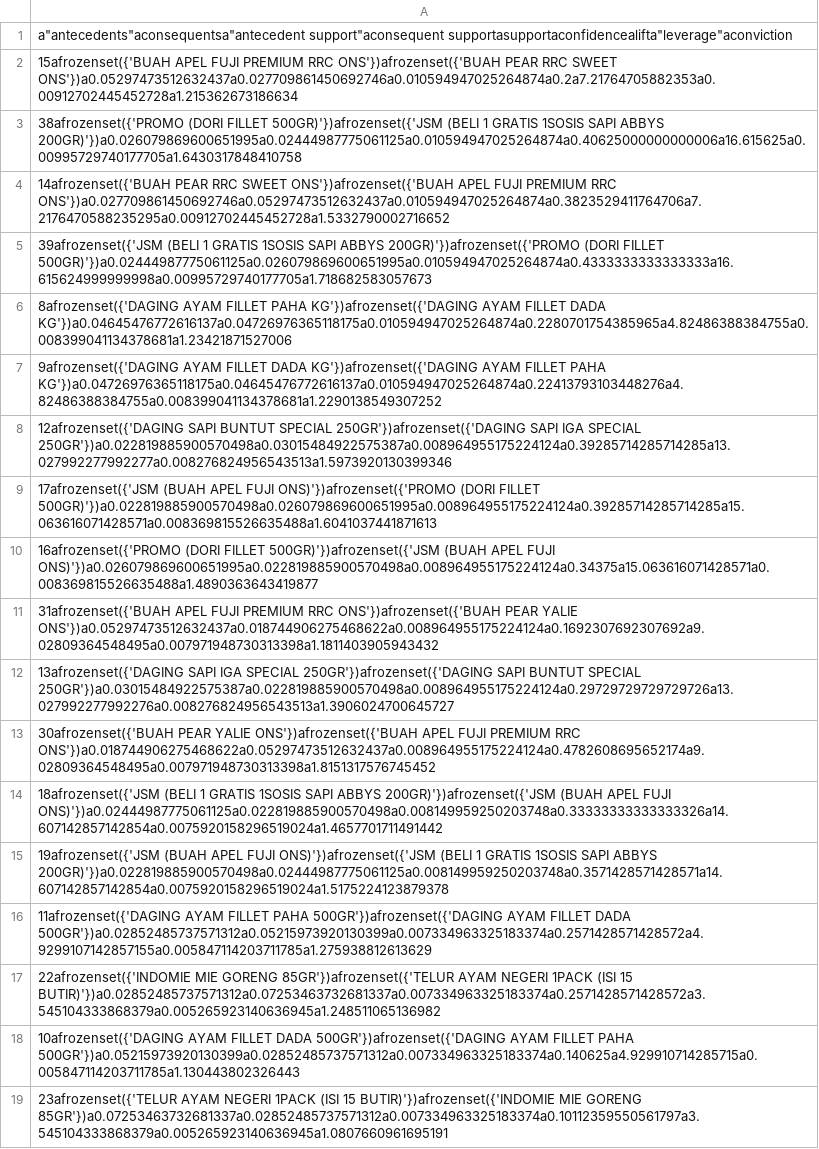
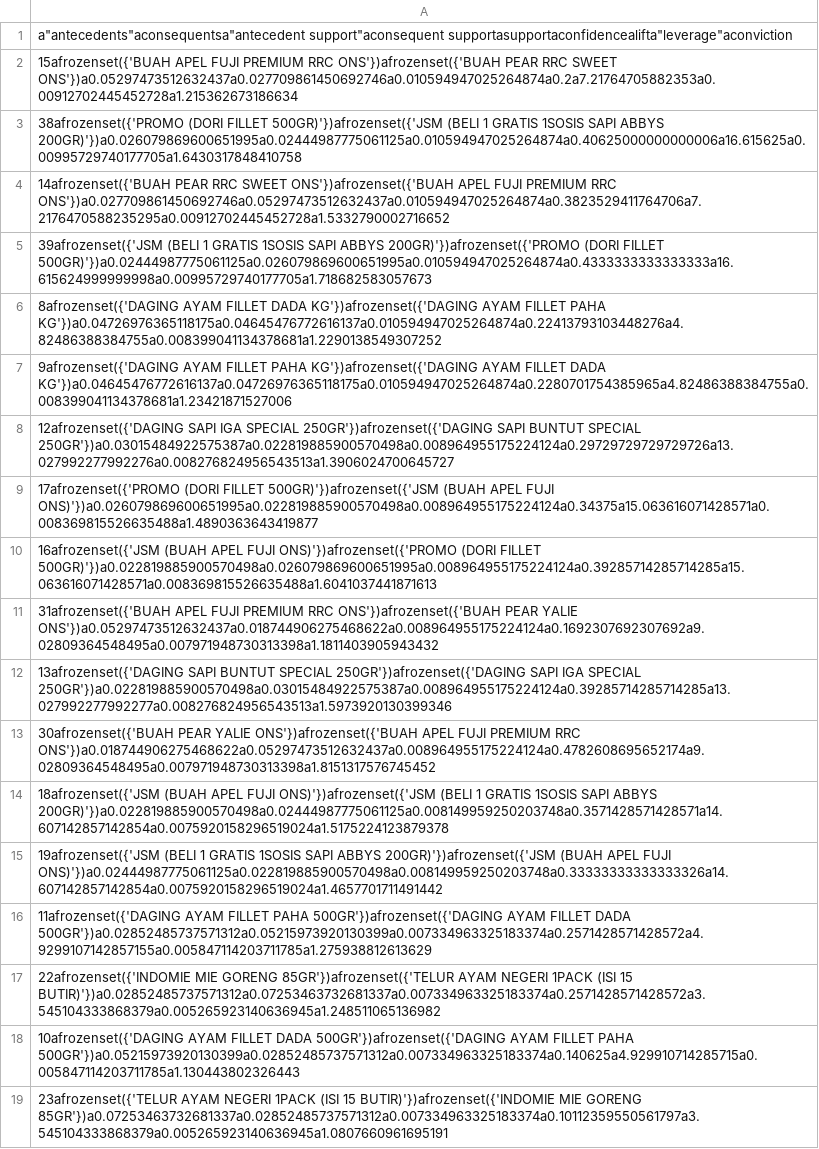
Before and after one commit to hammamnash/LRFM-Kmeans-Clustering, a CSV file: Hasil/Data_TA FPGrowth_Cluster_2.csv, drawn as a sheet; only a part is shown; the diff covers the shown part only.

```diff
--- a/Hasil/Data_TA FPGrowth_Cluster_2.csv
+++ b/Hasil/Data_TA FPGrowth_Cluster_2.csv
@@ -5,12 +5,12 @@ a"antecedents"aconsequentsa"antecedent support"aconsequent supportasupportaconfi
 39afrozenset({'JSM (BELI 1 GRATIS 1SOSIS SAPI ABBYS 200GR)'})afrozenset({'PROMO (DORI FILLET 500GR)'})a0.02444987775061125a0.026079869600651995a0.010594947025264874a0.4333333333333333a16.615624999999998a0.00995729740177705a1.718682583057673
-8afrozenset({'DAGING AYAM FILLET PAHA KG'})afrozenset({'DAGING AYAM FILLET DADA KG'})a0.04645476772616137a0.04726976365118175a0.010594947025264874a0.2280701754385965a4.82486388384755a0.008399041134378681a1.23421871527006
-9afrozenset({'DAGING AYAM FILLET DADA KG'})afrozenset({'DAGING AYAM FILLET PAHA KG'})a0.04726976365118175a0.04645476772616137a0.010594947025264874a0.22413793103448276a4.82486388384755a0.008399041134378681a1.2290138549307252
-12afrozenset({'DAGING SAPI BUNTUT SPECIAL 250GR'})afrozenset({'DAGING SAPI IGA SPECIAL 250GR'})a0.022819885900570498a0.03015484922575387a0.008964955175224124a0.39285714285714285a13.027992277992277a0.008276824956543513a1.5973920130399346
-17afrozenset({'JSM (BUAH APEL FUJI ONS)'})afrozenset({'PROMO (DORI FILLET 500GR)'})a0.022819885900570498a0.026079869600651995a0.008964955175224124a0.39285714285714285a15.063616071428571a0.008369815526635488a1.6041037441871613
-16afrozenset({'PROMO (DORI FILLET 500GR)'})afrozenset({'JSM (BUAH APEL FUJI ONS)'})a0.026079869600651995a0.022819885900570498a0.008964955175224124a0.34375a15.063616071428571a0.008369815526635488a1.4890363643419877
+8afrozenset({'DAGING AYAM FILLET DADA KG'})afrozenset({'DAGING AYAM FILLET PAHA KG'})a0.04726976365118175a0.04645476772616137a0.010594947025264874a0.22413793103448276a4.82486388384755a0.008399041134378681a1.2290138549307252
+9afrozenset({'DAGING AYAM FILLET PAHA KG'})afrozenset({'DAGING AYAM FILLET DADA KG'})a0.04645476772616137a0.04726976365118175a0.010594947025264874a0.2280701754385965a4.82486388384755a0.008399041134378681a1.23421871527006
+12afrozenset({'DAGING SAPI IGA SPECIAL 250GR'})afrozenset({'DAGING SAPI BUNTUT SPECIAL 250GR'})a0.03015484922575387a0.022819885900570498a0.008964955175224124a0.29729729729729726a13.027992277992276a0.008276824956543513a1.3906024700645727
+17afrozenset({'PROMO (DORI FILLET 500GR)'})afrozenset({'JSM (BUAH APEL FUJI ONS)'})a0.026079869600651995a0.022819885900570498a0.008964955175224124a0.34375a15.063616071428571a0.008369815526635488a1.4890363643419877
+16afrozenset({'JSM (BUAH APEL FUJI ONS)'})afrozenset({'PROMO (DORI FILLET 500GR)'})a0.022819885900570498a0.026079869600651995a0.008964955175224124a0.39285714285714285a15.063616071428571a0.008369815526635488a1.6041037441871613
 31afrozenset({'BUAH APEL FUJI PREMIUM RRC ONS'})afrozenset({'BUAH PEAR YALIE ONS'})a0.05297473512632437a0.018744906275468622a0.008964955175224124a0.1692307692307692a9.02809364548495a0.007971948730313398a1.1811403905943432
-13afrozenset({'DAGING SAPI IGA SPECIAL 250GR'})afrozenset({'DAGING SAPI BUNTUT SPECIAL 250GR'})a0.03015484922575387a0.022819885900570498a0.008964955175224124a0.29729729729729726a13.027992277992276a0.008276824956543513a1.3906024700645727
+13afrozenset({'DAGING SAPI BUNTUT SPECIAL 250GR'})afrozenset({'DAGING SAPI IGA SPECIAL 250GR'})a0.022819885900570498a0.03015484922575387a0.008964955175224124a0.39285714285714285a13.027992277992277a0.008276824956543513a1.5973920130399346
 30afrozenset({'BUAH PEAR YALIE ONS'})afrozenset({'BUAH APEL FUJI PREMIUM RRC ONS'})a0.018744906275468622a0.05297473512632437a0.008964955175224124a0.4782608695652174a9.02809364548495a0.007971948730313398a1.8151317576745452
-18afrozenset({'JSM (BELI 1 GRATIS 1SOSIS SAPI ABBYS 200GR)'})afrozenset({'JSM (BUAH APEL FUJI ONS)'})a0.02444987775061125a0.022819885900570498a0.008149959250203748a0.33333333333333326a14.607142857142854a0.0075920158296519024a1.4657701711491442
-19afrozenset({'JSM (BUAH APEL FUJI ONS)'})afrozenset({'JSM (BELI 1 GRATIS 1SOSIS SAPI ABBYS 200GR)'})a0.022819885900570498a0.02444987775061125a0.008149959250203748a0.3571428571428571a14.607142857142854a0.0075920158296519024a1.5175224123879378
+18afrozenset({'JSM (BUAH APEL FUJI ONS)'})afrozenset({'JSM (BELI 1 GRATIS 1SOSIS SAPI ABBYS 200GR)'})a0.022819885900570498a0.02444987775061125a0.008149959250203748a0.3571428571428571a14.607142857142854a0.0075920158296519024a1.5175224123879378
+19afrozenset({'JSM (BELI 1 GRATIS 1SOSIS SAPI ABBYS 200GR)'})afrozenset({'JSM (BUAH APEL FUJI ONS)'})a0.02444987775061125a0.022819885900570498a0.008149959250203748a0.33333333333333326a14.607142857142854a0.0075920158296519024a1.4657701711491442
 11afrozenset({'DAGING AYAM FILLET PAHA 500GR'})afrozenset({'DAGING AYAM FILLET DADA 500GR'})a0.02852485737571312a0.05215973920130399a0.007334963325183374a0.2571428571428572a4.9299107142857155a0.005847114203711785a1.275938812613629
```
Also changed, not shown: 16 edited cells elsewhere in this file, Hasil/Data_TA FPGrowth_Cluster_1.csv, Hasil/Data_TA FPGrowth_Cluster_3.csv, 8 other files.
